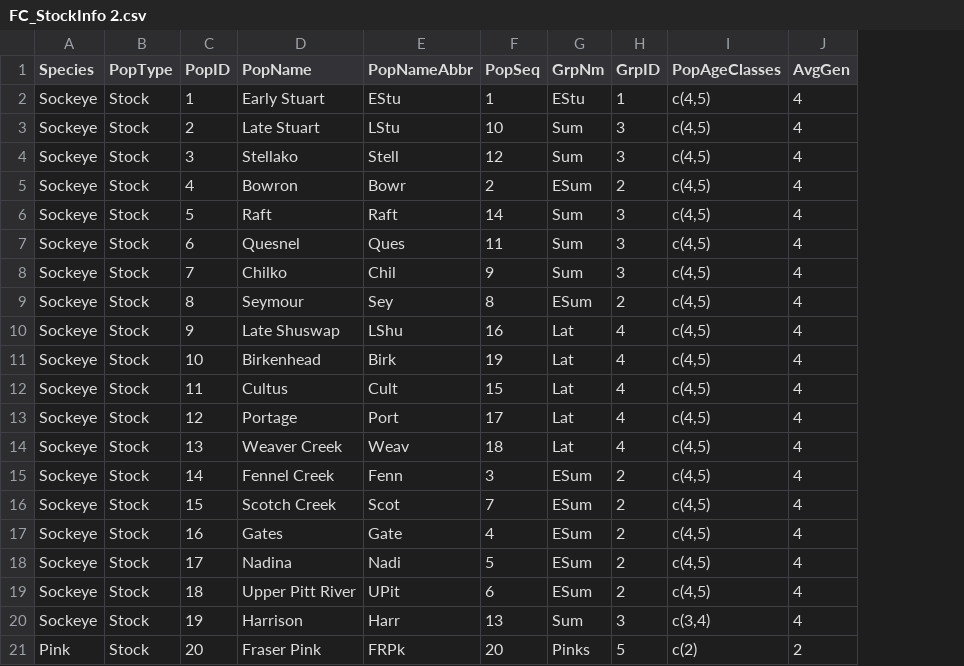
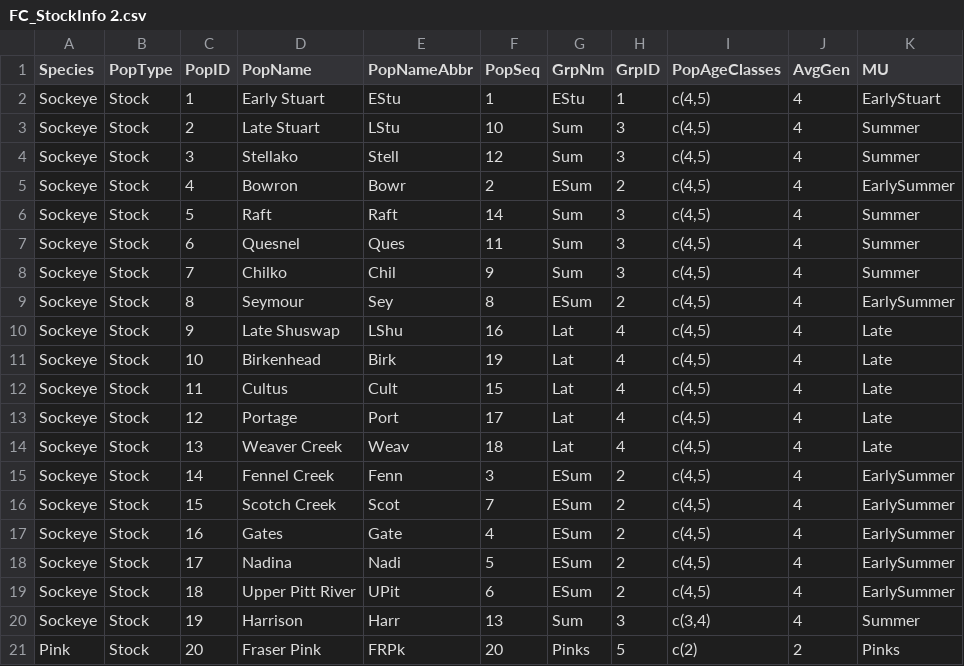
Before and after one commit to Pacific-salmon-assess/RTMBWorkshop_Nov2026, a CSV file: data/sockeye/FC_StockInfo 2.csv, drawn as a sheet; the diff names each change by its address in the sheet, - before the commit and + after, or states it on an @@ line.

```diff
--- a/data/sockeye/FC_StockInfo 2.csv
+++ b/data/sockeye/FC_StockInfo 2.csv
+column K (MU), rows 2-21: EarlyStuart | Summer | Summer | EarlySummer | Summer | Summer | Summer | EarlySummer | Late | Late | Late | Late | Late | EarlySummer | EarlySummer | EarlySummer | EarlySummer | EarlySummer | Summer | Pinks
```
Also changed, not shown: 16 other files.
